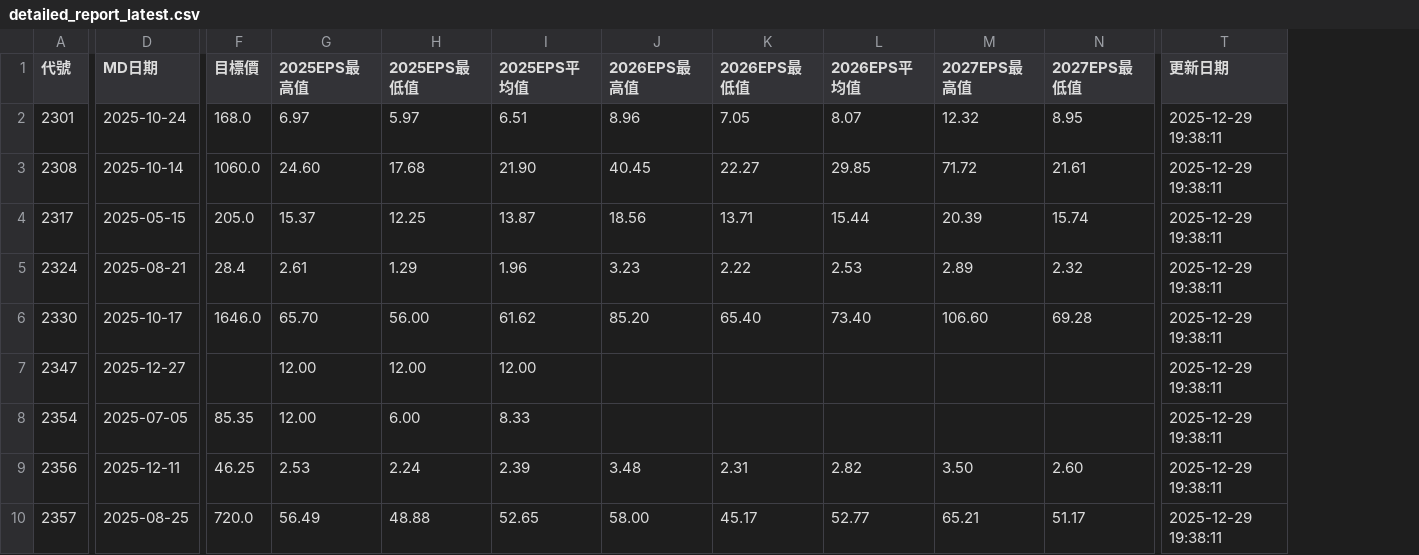
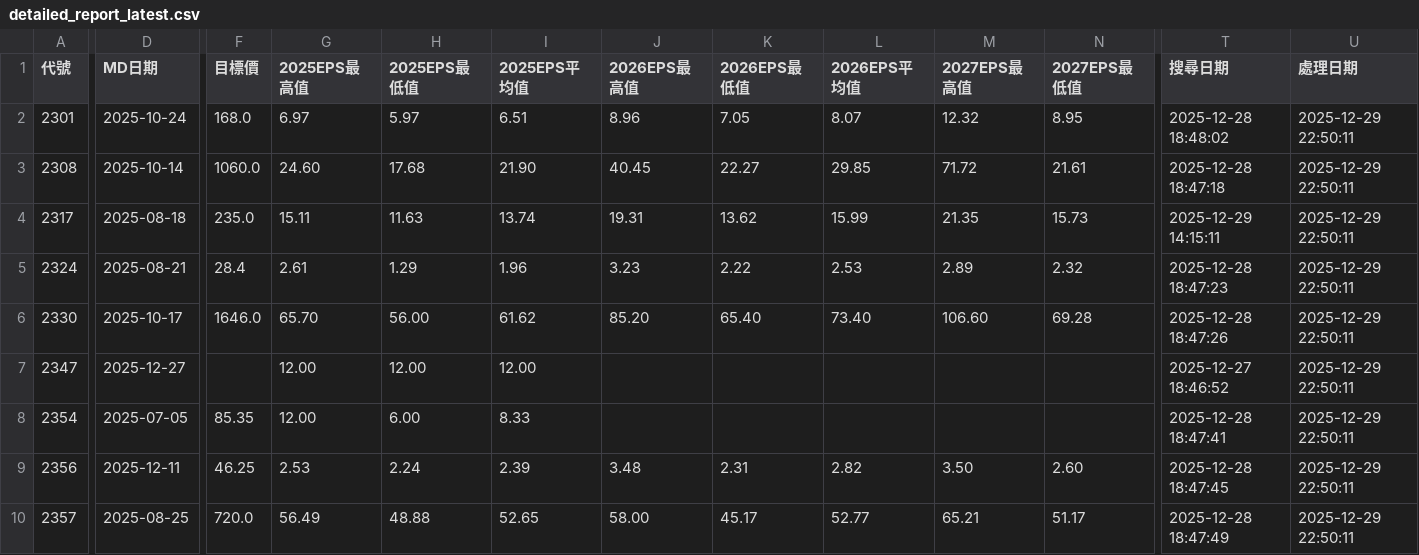
Before and after one commit to wenchiehlee/GoogleSearch, a CSV file: data/reports/detailed_report_latest.csv, drawn as a sheet; only a part is shown, gaps mark what is left out; removed rows and columns are numbered as before the commit, all else as after; the diff covers the shown part only; the diff names each change by its address in the sheet, - before the commit and + after, or states it on an @@ line.

Commit message:
📊 Update report CSVs

```diff
--- a/data/reports/detailed_report_latest.csv
+++ b/data/reports/detailed_report_latest.csv
-column T (更新日期), rows 2-10: all 2025-12-29 19:38:11
+column T (搜尋日期), rows 2-10: 2025-12-28 18:48:02 | 2025-12-28 18:47:18 | 2025-12-29 14:15:11 | 2025-12-28 18:47:23 | 2025-12-28 18:47:26 | 2025-12-27 18:46:52 | 2025-12-28 18:47:41 | 2025-12-28 18:47:45 | 2025-12-28 18:47:49
+column U (處理日期), rows 2-10: all 2025-12-29 22:50:11
-D4 (MD日期): 2025-05-15
+D4 (MD日期): 2025-08-18
-F4 (目標價): 205.0
+F4 (目標價): 235.0
-G4 (2025EPS最高值): 15.37
+G4 (2025EPS最高值): 15.11
-H4 (2025EPS最低值): 12.25
+H4 (2025EPS最低值): 11.63
-I4 (2025EPS平均值): 13.87
+I4 (2025EPS平均值): 13.74
-J4 (2026EPS最高值): 18.56
+J4 (2026EPS最高值): 19.31
-K4 (2026EPS最低值): 13.71
+K4 (2026EPS最低值): 13.62
-L4 (2026EPS平均值): 15.44
+L4 (2026EPS平均值): 15.99
-M4 (2027EPS最高值): 20.39
+M4 (2027EPS最高值): 21.35
-N4 (2027EPS最低值): 15.74
+N4 (2027EPS最低值): 15.73
```
Also changed, not shown: 2 edited cells elsewhere in this file, data/reports/portfolio_summary_latest.csv, data/reports/query_pattern_summary_latest.csv, 1 other file.
